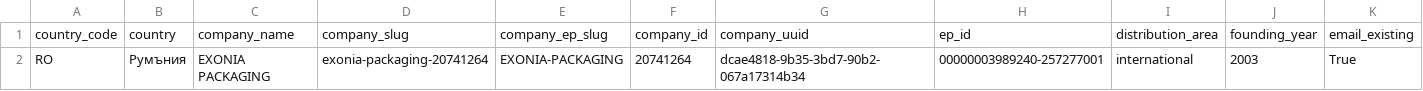
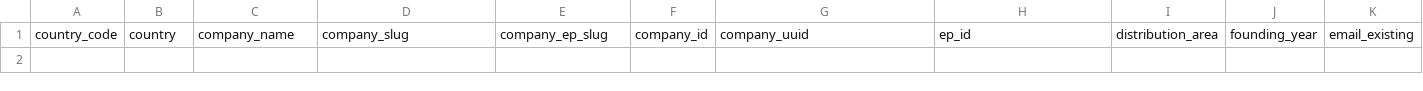
Before and after one commit to nedpashov/b2b-yug-monitor, a CSV file: data/history/2026-10-12/new_offers.csv, drawn as a sheet; only a part is shown; rows hold the shown columns only; the diff names each change by its address in the sheet, - before the commit and + after, or states it on an @@ line.

```diff
--- a/data/history/2026-10-12/new_offers.csv
+++ b/data/history/2026-10-12/new_offers.csv
-row 2: RO | Румъния | EXONIA PACKAGING | exonia-packaging-20741264 | EXONIA-PACKAGING | 20741264 | dcae4818-9b35-3bd7-90b2-067a17314b34 | 00000003989240-257277001 | international | 2003 | True
```
Also changed, not shown: 3 other files.
